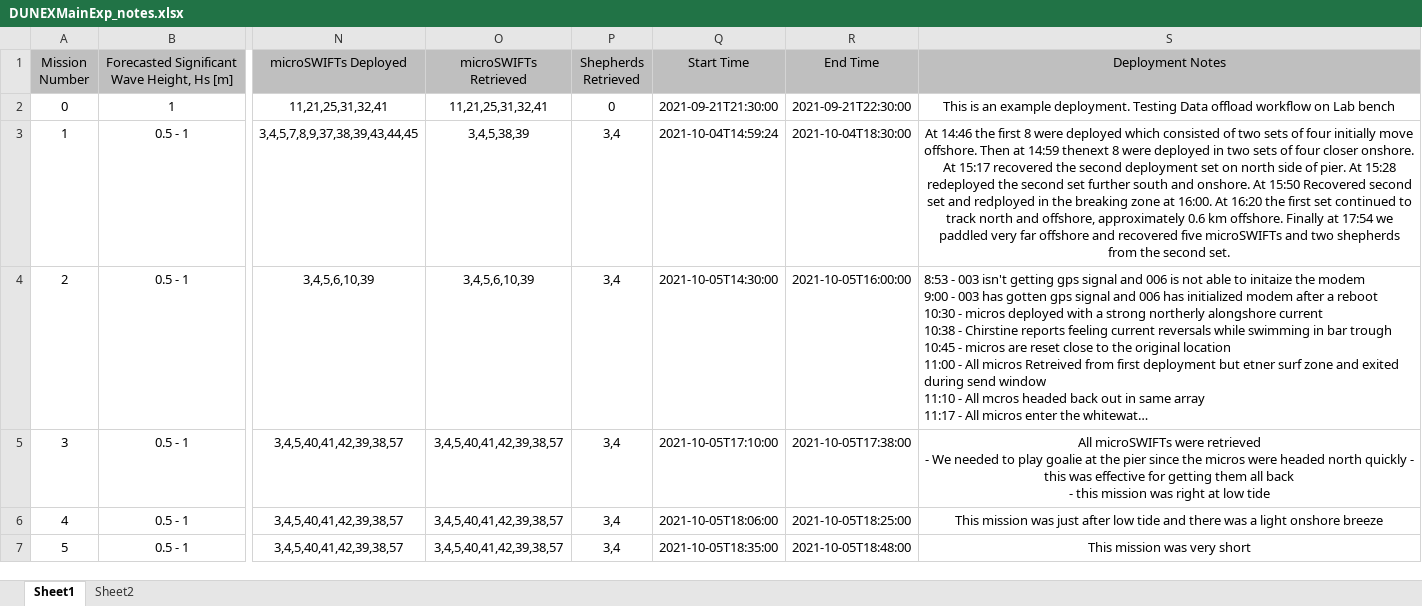
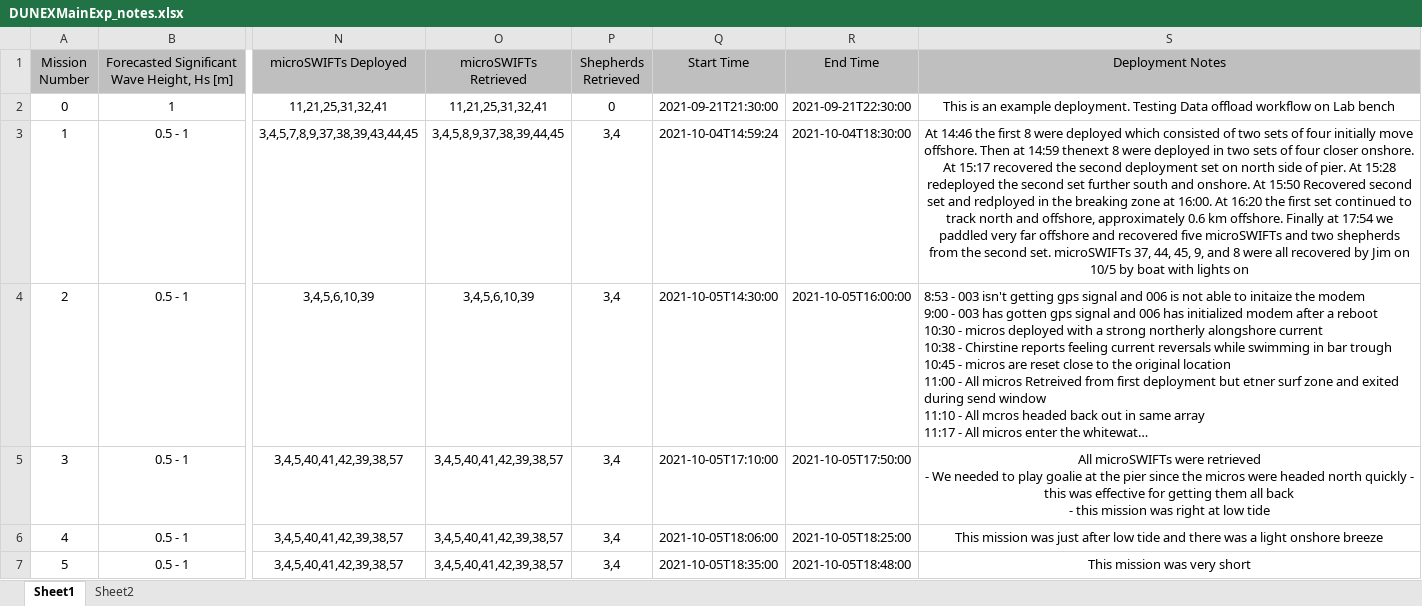
Before and after one commit to SASlabgroup/DUNEXMainExp, an Excel workbook: DUNEXMainExp_notes.xlsx, sheet Sheet1, drawn as a sheet; only a part is shown, gaps mark what is left out; long unchanged cells end in …; values as stored, in another font and other column widths than the file's, no borders; conditional formats not drawn; the diff covers the shown part only; the diff names each change by its address in the sheet, - before the commit and + after, or states it on an @@ line.

```diff
--- a/DUNEXMainExp_notes.xlsx (sheet Sheet1)
+++ b/DUNEXMainExp_notes.xlsx (sheet Sheet1)
-O3 (microSWIFTs Retrieved): 3,4,5,38,39
+O3 (microSWIFTs Retrieved): 3,4,5,8,9,37,38,39,44,45
-S3 (Deployment Notes): …second set.
+S3 (Deployment Notes): …second set. microSWIFTs 37, 44, 45, 9, and 8 were all recovered by Jim on 10/5 by boat with lights on
-R5 (End Time): 2021-10-05T17:38:00
+R5 (End Time): 2021-10-05T17:50:00
```
Also changed, not shown: 1 added row elsewhere in this sheet.
